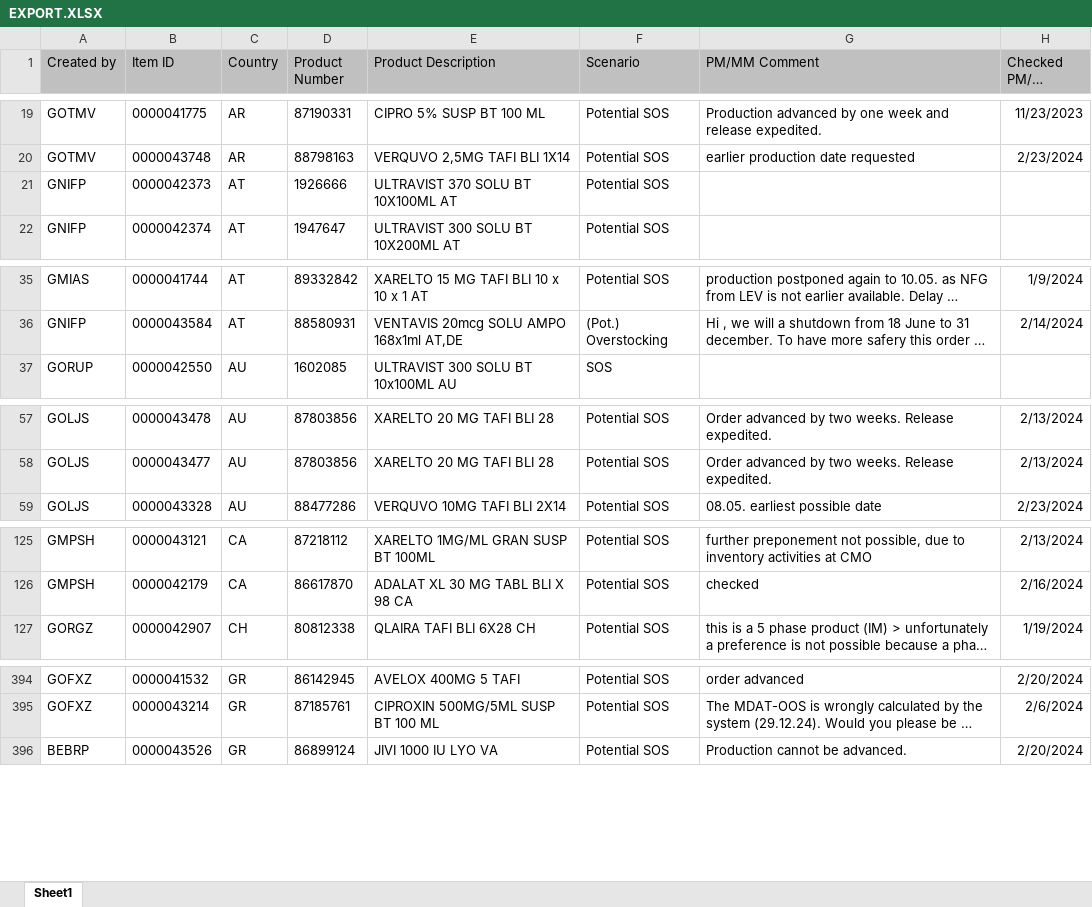
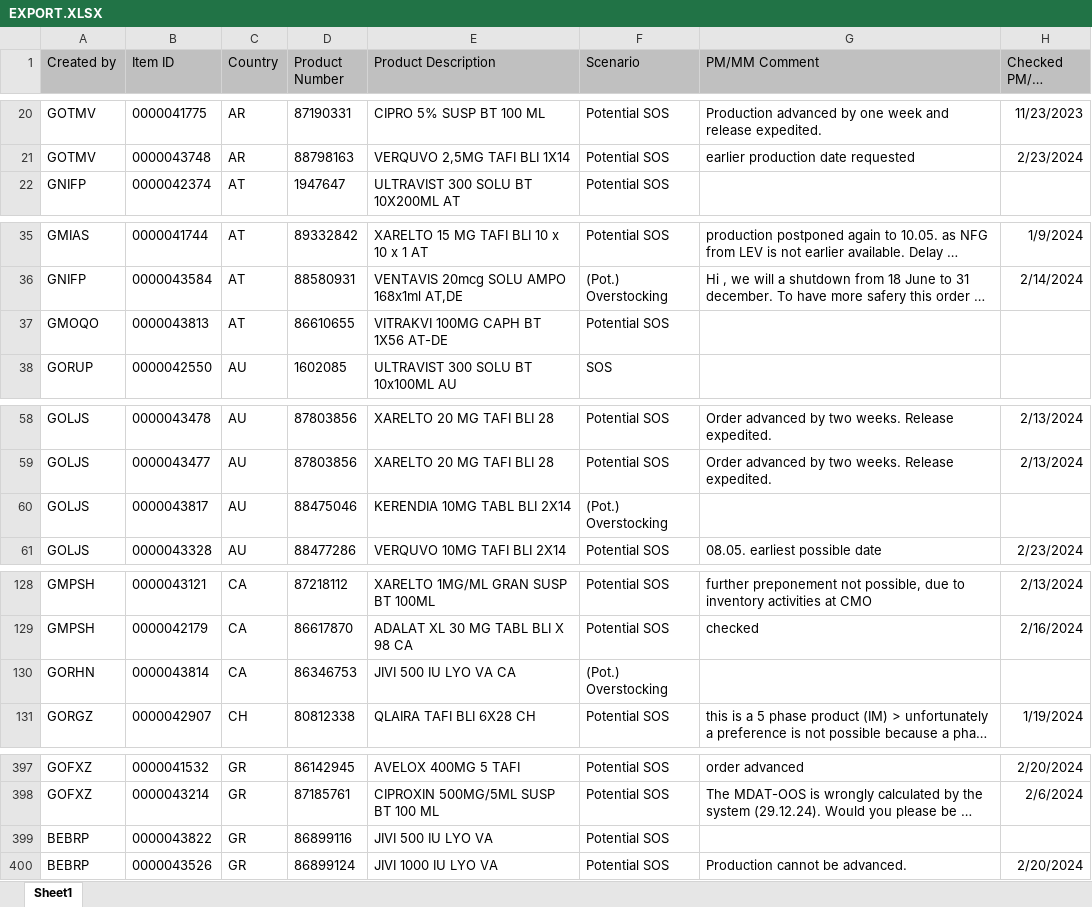
Before and after one commit to janphoenix/rct2, an Excel workbook: EXPORT.XLSX, sheet Sheet1, drawn as a sheet; only a part is shown, gaps mark what is left out; long unchanged cells end in …; values as stored, in another font and other column widths than the file's, no borders; removed rows and columns are numbered as before the commit, all else as after; the diff covers the shown part only; the diff names each change by its address in the sheet, - before the commit and + after, or states it on an @@ line.

```diff
--- a/EXPORT.XLSX (sheet Sheet1)
+++ b/EXPORT.XLSX (sheet Sheet1)
-row 21: GNIFP | 0000042373 | AT | 1926666 | ULTRAVIST 370 SOLU BT 10X100ML AT | Potential SOS
+row 37: GMOQO | 0000043813 | AT | 86610655 | VITRAKVI 100MG CAPH BT 1X56 AT-DE | Potential SOS
+row 60: GOLJS | 0000043817 | AU | 88475046 | KERENDIA 10MG TABL BLI 2X14 | (Pot.) Overstocking
+row 130: GORHN | 0000043814 | CA | 86346753 | JIVI 500 IU LYO VA CA | (Pot.) Overstocking
+row 399: BEBRP | 0000043822 | GR | 86899116 | JIVI 500 IU LYO VA | Potential SOS
```
Also changed, not shown: 7 added rows, 2 removed rows and 11 edited cells elsewhere in this sheet.
